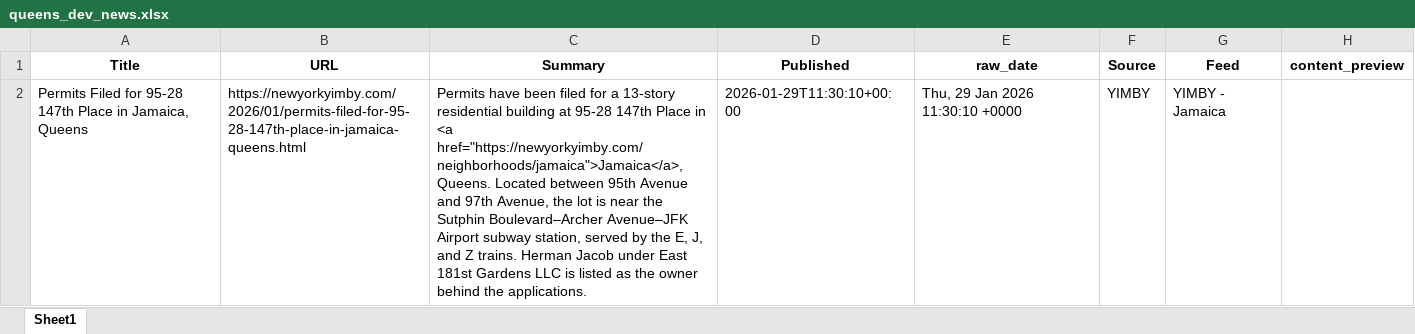
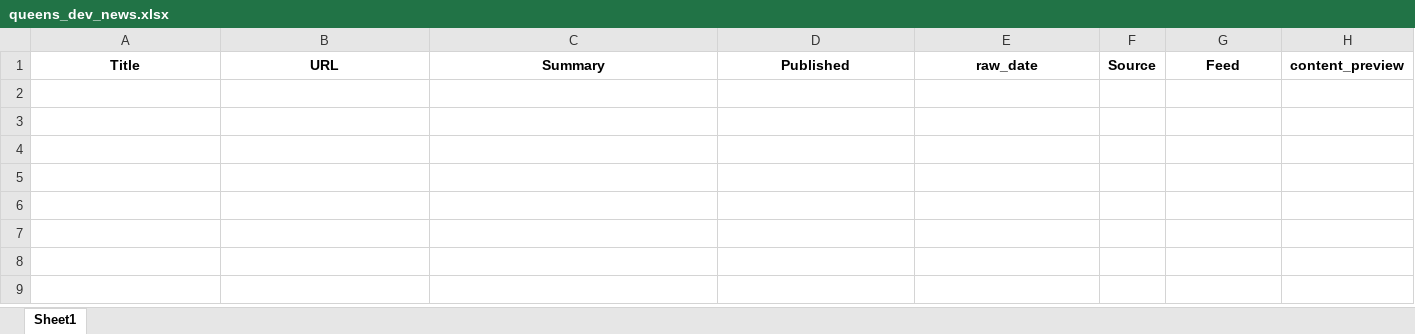
Before and after one commit to ACRE-marketing/queens-dev-news, an Excel workbook: data/output/queens_dev_news.xlsx, sheet Sheet1, drawn as a sheet; values as stored, in another font and other column widths than the file's, no borders; the diff names each change by its address in the sheet, - before the commit and + after, or states it on an @@ line.

```diff
--- a/data/output/queens_dev_news.xlsx (sheet Sheet1)
+++ b/data/output/queens_dev_news.xlsx (sheet Sheet1)
-row 2: Permits Filed for 95-28 147th Place in Jamaica, Queens | https://newyorkyimby.com/2026/01/permits-filed-for-95-28-147th-place-in-jamaica-queens.html | Permits have been filed for a 13-story residential building at 95-28 147th Place in <a href="https://newyorkyimby.com/neighborhoods/jamaica">Jamaica</a>, Queens. Located between 95th Avenue and 97th Avenue, the lot is near the Sutphin Boulevard–Archer Avenue–JFK Airport subway station, served by the E, J, and Z trains. Herman Jacob under East 181st Gardens LLC is listed as the owner behind the applications. | 2026-01-29T11:30:10+00:00 | Thu, 29 Jan 2026 11:30:10 +0000 | YIMBY | YIMBY - Jamaica
```
